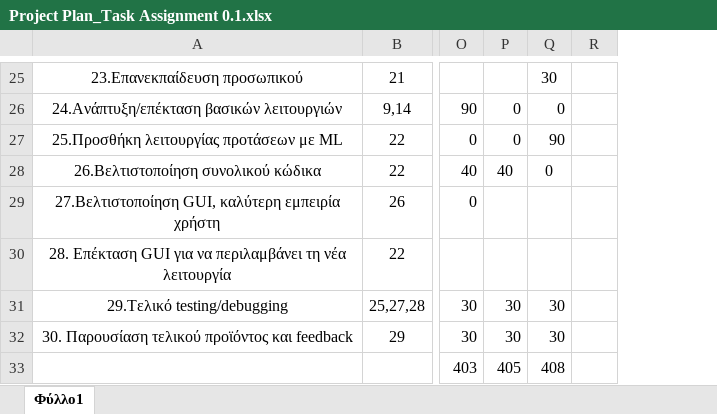
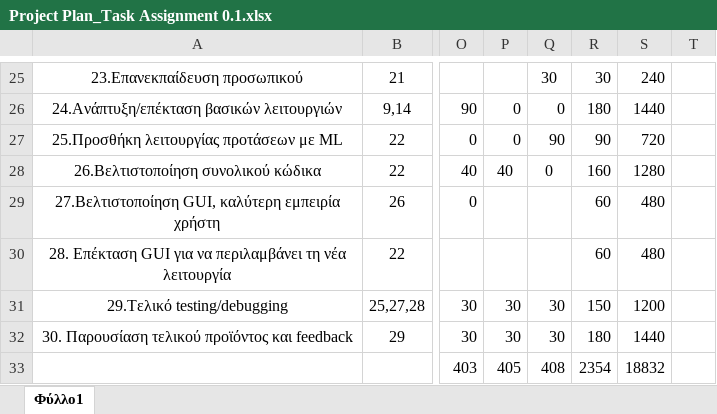
Before and after one commit to DimitraM/Room_Design, an Excel workbook: Παραδοτέο 1/project-plan-v0.1/Task Assignment/Project Plan_Task Assignment 0.1.xlsx, sheet Φύλλο1, drawn as a sheet; only a part is shown, gaps mark what is left out; values as stored, in another font and other column widths than the file's, no borders; the diff covers the shown part only; the diff names each change by its address in the sheet, - before the commit and + after, or states it on an @@ line.

```diff
--- a/Παραδοτέο 1/project-plan-v0.1/Task Assignment/Project Plan_Task Assignment 0.1.xlsx (sheet Φύλλο1)
+++ b/Παραδοτέο 1/project-plan-v0.1/Task Assignment/Project Plan_Task Assignment 0.1.xlsx (sheet Φύλλο1)
+column S, rows 25-33: 240 | 1440 | 720 | 1280 | 480 | 480 | 1200 | 1440 | 18832
+column T, empty
-R25: (empty)
+R25: 30
-R26: (empty)
+R26: 180
-R27: (empty)
+R27: 90
-R28: (empty)
+R28: 160
-R29:R30: (empty)
+R29:R30: 60
-R31: (empty)
+R31: 150
-R32: (empty)
+R32: 180
-R33: (empty)
+R33: 2354
```
Also changed, not shown: 32 edited cells elsewhere in this sheet.
